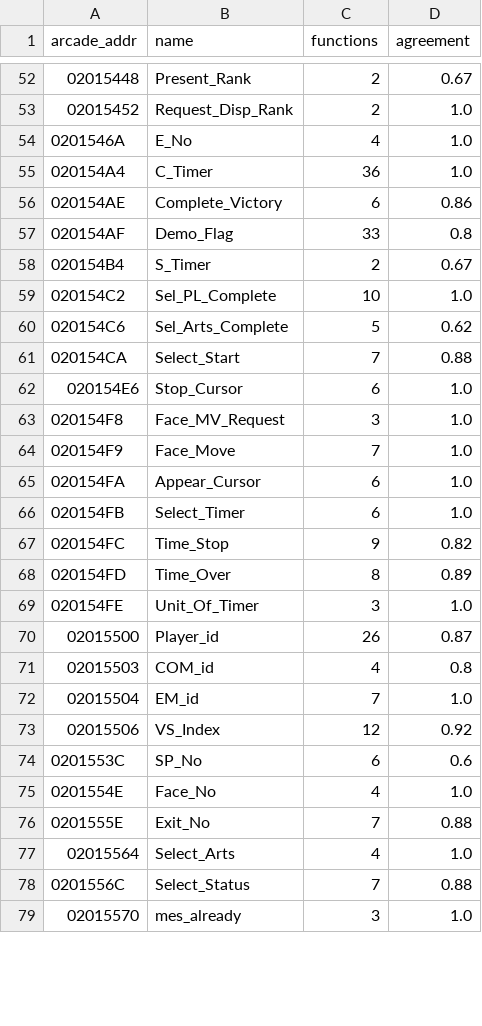
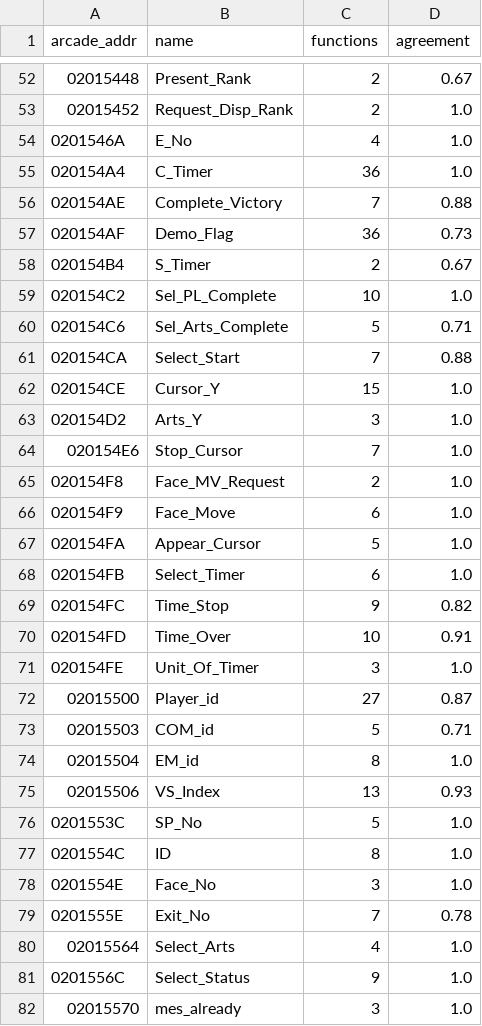
Before and after one commit to pearmannick-prog/sfiii3-cps3-decomp, a CSV file: symbols/sfiii3r1_data.csv, drawn as a sheet; only a part is shown, gaps mark what is left out; the diff covers the shown part only.

```diff
--- a/symbols/sfiii3r1_data.csv
+++ b/symbols/sfiii3r1_data.csv
@@ -55,25 +55,28 @@ arcade_addr,name,functions,agreement
 020154A4,C_Timer,36,1.0
-020154AE,Complete_Victory,6,0.86
-020154AF,Demo_Flag,33,0.8
+020154AE,Complete_Victory,7,0.88
+020154AF,Demo_Flag,36,0.73
 020154B4,S_Timer,2,0.67
 020154C2,Sel_PL_Complete,10,1.0
-020154C6,Sel_Arts_Complete,5,0.62
+020154C6,Sel_Arts_Complete,5,0.71
 020154CA,Select_Start,7,0.88
-020154E6,Stop_Cursor,6,1.0
-020154F8,Face_MV_Request,3,1.0
-020154F9,Face_Move,7,1.0
-020154FA,Appear_Cursor,6,1.0
+020154CE,Cursor_Y,15,1.0
+020154D2,Arts_Y,3,1.0
+020154E6,Stop_Cursor,7,1.0
+020154F8,Face_MV_Request,2,1.0
+020154F9,Face_Move,6,1.0
+020154FA,Appear_Cursor,5,1.0
 020154FB,Select_Timer,6,1.0
 020154FC,Time_Stop,9,0.82
-020154FD,Time_Over,8,0.89
+020154FD,Time_Over,10,0.91
 020154FE,Unit_Of_Timer,3,1.0
-02015500,Player_id,26,0.87
-02015503,COM_id,4,0.8
-02015504,EM_id,7,1.0
-02015506,VS_Index,12,0.92
-0201553C,SP_No,6,0.6
-0201554E,Face_No,4,1.0
-0201555E,Exit_No,7,0.88
+02015500,Player_id,27,0.87
+02015503,COM_id,5,0.71
+02015504,EM_id,8,1.0
+02015506,VS_Index,13,0.93
+0201553C,SP_No,5,1.0
+0201554C,ID,8,1.0
+0201554E,Face_No,3,1.0
+0201555E,Exit_No,7,0.78
 02015564,Select_Arts,4,1.0
-0201556C,Select_Status,7,0.88
+0201556C,Select_Status,9,1.0
 02015570,mes_already,3,1.0
```
Also changed, not shown: 14 added rows, 3 removed rows and 73 edited cells elsewhere in this file, symbols/sfiii3r1.csv, symbols/sfiii3r1_ai_routines.csv, 14 other files.
